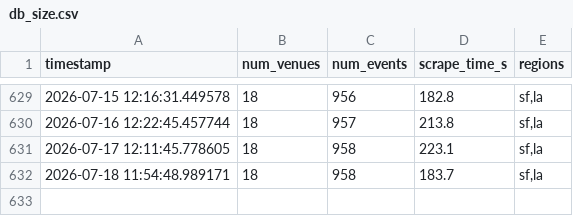
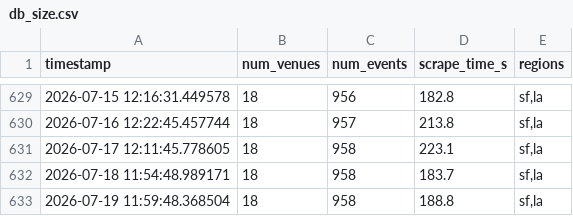
Before and after one commit to slimtomatillo/art-basil, a CSV file: docs/data/db_size.csv, drawn as a sheet; only a part is shown, gaps mark what is left out.

```diff
--- a/docs/data/db_size.csv
+++ b/docs/data/db_size.csv
@@ -632 +632,2 @@ timestamp,num_venues,num_events,scrape_time_s,regions
 2026-07-18 11:54:48.989171,18,958,183.7,"sf,la"
+2026-07-19 11:59:48.368504,18,958,188.8,"sf,la"
```
Also changed, not shown: 3 other files.
